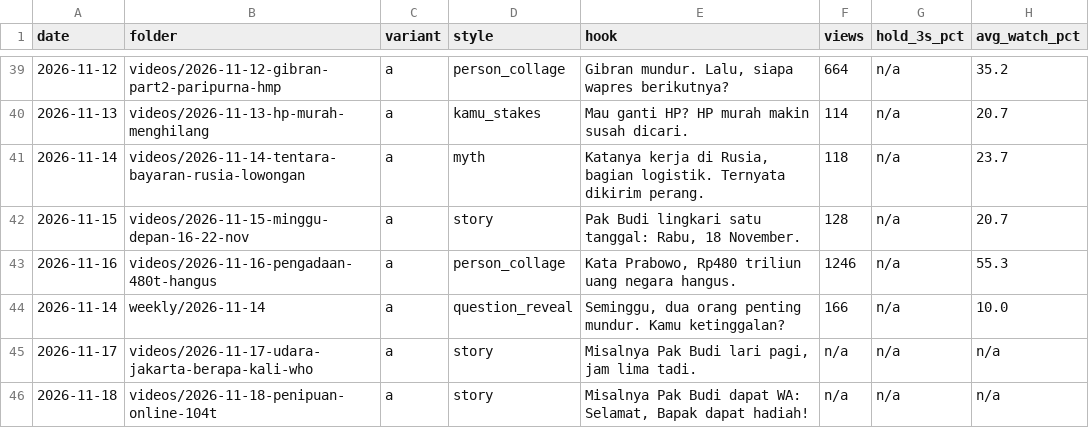
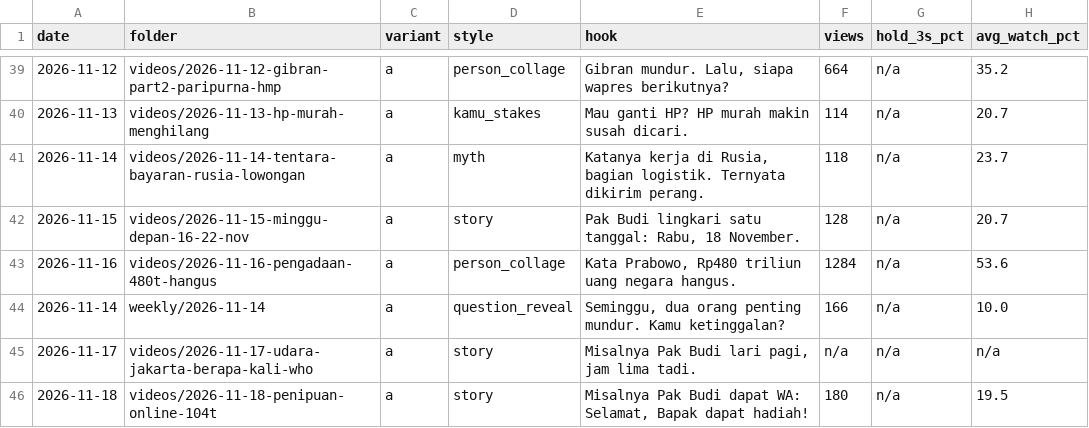
Before and after one commit to psatyadarma/explainer-studio, a CSV file: accounts/rangkumindong/knowledge/hooks.csv, drawn as a sheet; only a part is shown, gaps mark what is left out.

```diff
--- a/accounts/rangkumindong/knowledge/hooks.csv
+++ b/accounts/rangkumindong/knowledge/hooks.csv
@@ -42,5 +42,5 @@ date,folder,variant,style,hook,views,hold_3s_pct,avg_watch_pct
 2026-11-15,videos/2026-11-15-minggu-depan-16-22-nov,a,story,"Pak Budi lingkari satu tanggal: Rabu, 18 November.",128,n/a,20.7
-2026-11-16,videos/2026-11-16-pengadaan-480t-hangus,a,person_collage,"Kata Prabowo, Rp480 triliun uang negara hangus.",1246,n/a,55.3
+2026-11-16,videos/2026-11-16-pengadaan-480t-hangus,a,person_collage,"Kata Prabowo, Rp480 triliun uang negara hangus.",1284,n/a,53.6
 2026-11-14,weekly/2026-11-14,a,question_reveal,"Seminggu, dua orang penting mundur. Kamu ketinggalan?",166,n/a,10.0
 2026-11-17,videos/2026-11-17-udara-jakarta-berapa-kali-who,a,story,"Misalnya Pak Budi lari pagi, jam lima tadi.",n/a,n/a,n/a
-2026-11-18,videos/2026-11-18-penipuan-online-104t,a,story,"Misalnya Pak Budi dapat WA: Selamat, Bapak dapat hadiah!",n/a,n/a,n/a
+2026-11-18,videos/2026-11-18-penipuan-online-104t,a,story,"Misalnya Pak Budi dapat WA: Selamat, Bapak dapat hadiah!",180,n/a,19.5
```
Also changed, not shown: accounts/rangkumindong/knowledge/covered.csv, accounts/rangkumindong/knowledge/metrics.csv, 37 other files.
